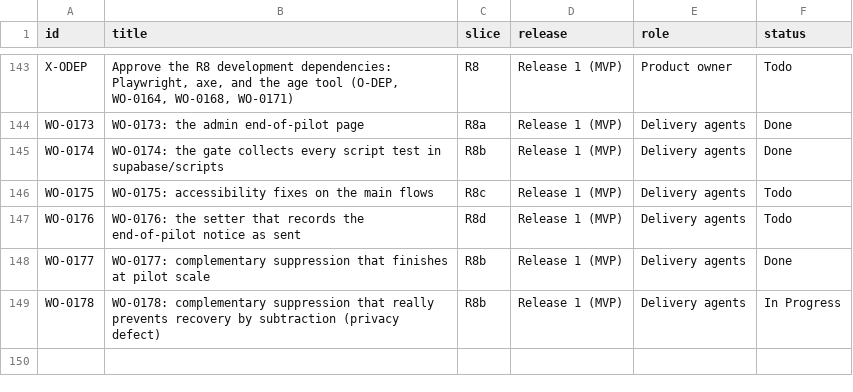
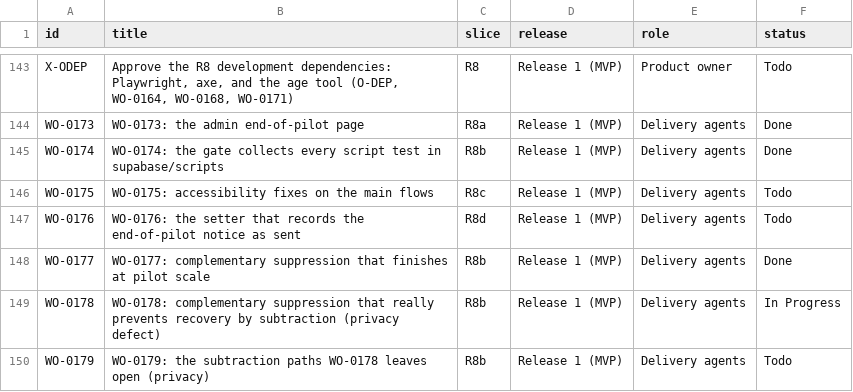
Before and after one commit to ambarishsengupta/sparta, a CSV file: workflow/github/work-items.csv, drawn as a sheet; only a part is shown, gaps mark what is left out.

Commit message:
GitHub items: WO-0179 added

```diff
--- a/workflow/github/work-items.csv
+++ b/workflow/github/work-items.csv
@@ -149 +149,2 @@ WO-0177,WO-0177: complementary suppression that finishes at pilot scale,R8b,Rele
 WO-0178,WO-0178: complementary suppression that really prevents recovery by subtraction (privacy defect),R8b,Release 1 (MVP),Delivery agents,In Progress
+WO-0179,WO-0179: the subtraction paths WO-0178 leaves open (privacy),R8b,Release 1 (MVP),Delivery agents,Todo
```
